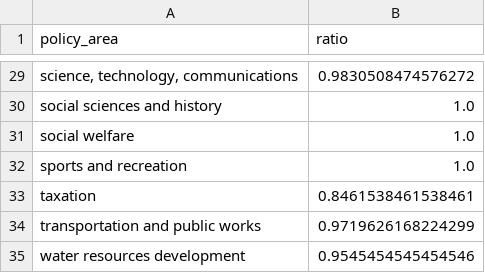
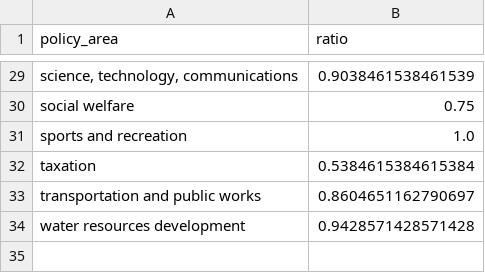
Before and after one commit to harshil-trootech/Electo, a CSV file: bill_prediction/outputs/senate_policy_area.csv, drawn as a sheet; only a part is shown, gaps mark what is left out; removed rows and columns are numbered as before the commit, all else as after; the diff covers the shown part only; the diff names each change by its address in the sheet, - before the commit and + after, or states it on an @@ line.

```diff
--- a/bill_prediction/outputs/senate_policy_area.csv
+++ b/bill_prediction/outputs/senate_policy_area.csv
-B29 (ratio): 0.9830508474576272
+B29 (ratio): 0.9038461538461539
-row 30: social sciences and history | 1.0
-B30 (ratio): 1.0
+B30 (ratio): 0.75
-B32 (ratio): 0.8461538461538461
+B32 (ratio): 0.5384615384615384
-B33 (ratio): 0.9719626168224299
+B33 (ratio): 0.8604651162790697
-B34 (ratio): 0.9545454545454546
+B34 (ratio): 0.9428571428571428
```
Also changed, not shown: 25 edited cells elsewhere in this file, bill_prediction/outputs/house_policy_area.csv, 12 other files.
